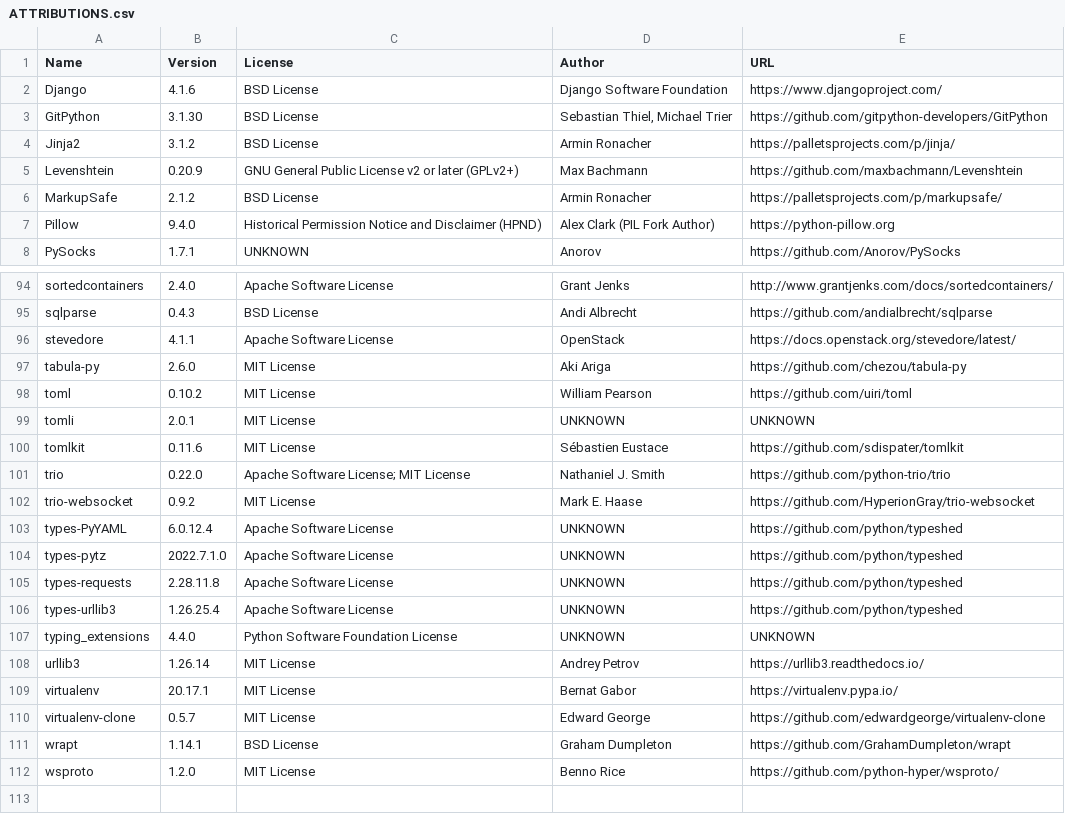
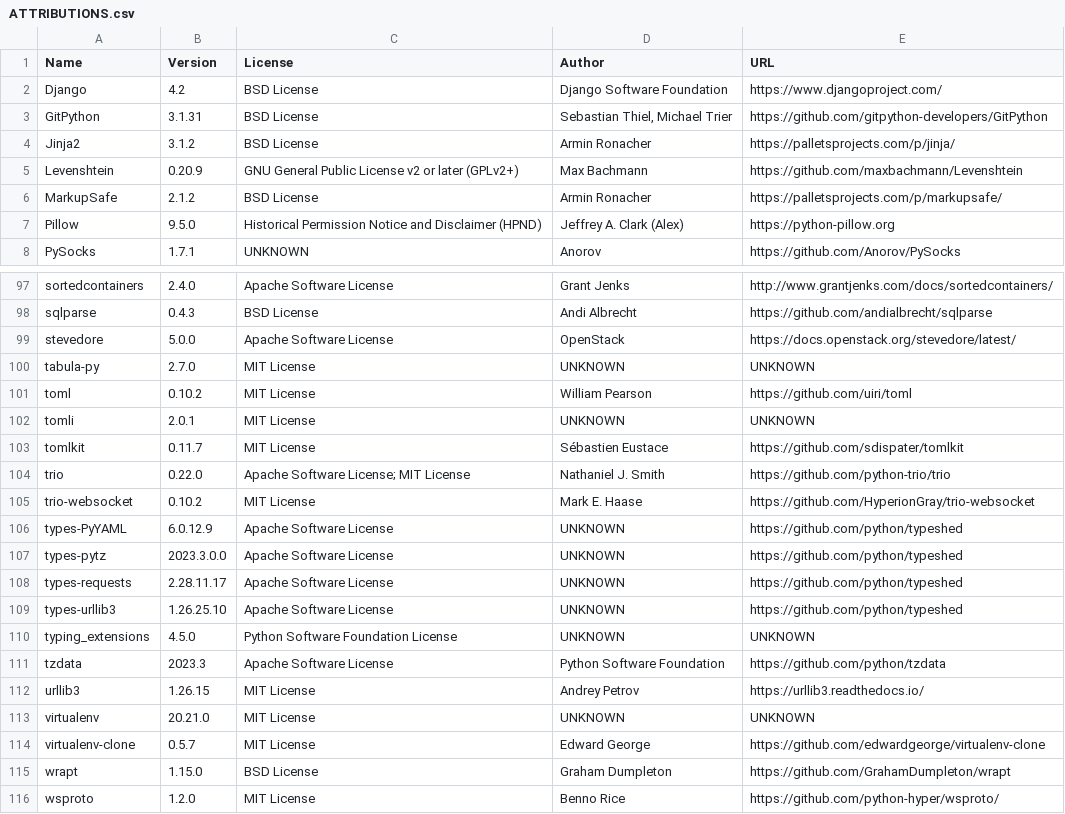
Before and after one commit to djbrown/hbscorez, a CSV file: ATTRIBUTIONS.csv, drawn as a sheet; only a part is shown, gaps mark what is left out; the diff covers the shown part only.

```diff
--- a/ATTRIBUTIONS.csv
+++ b/ATTRIBUTIONS.csv
@@ -1,4 +1,4 @@
 "Name","Version","License","Author","URL"
-"Django","4.1.6","BSD License","Django Software Foundation","https://www.djangoproject.com/"
-"GitPython","3.1.30","BSD License","Sebastian Thiel, Michael Trier","https://github.com/gitpython-developers/GitPython"
+"Django","4.2","BSD License","Django Software Foundation","https://www.djangoproject.com/"
+"GitPython","3.1.31","BSD License","Sebastian Thiel, Michael Trier","https://github.com/gitpython-developers/GitPython"
 "Jinja2","3.1.2","BSD License","Armin Ronacher","https://palletsprojects.com/p/jinja/"
@@ -6,3 +6,3 @@
 "MarkupSafe","2.1.2","BSD License","Armin Ronacher","https://palletsprojects.com/p/markupsafe/"
-"Pillow","9.4.0","Historical Permission Notice and Disclaimer (HPND)","Alex Clark (PIL Fork Author)","https://python-pillow.org"
+"Pillow","9.5.0","Historical Permission Notice and Disclaimer (HPND)","Jeffrey A. Clark (Alex)","https://python-pillow.org"
 "PySocks","1.7.1","UNKNOWN","Anorov","https://github.com/Anorov/PySocks"
@@ -95,18 +98,19 @@
 "sqlparse","0.4.3","BSD License","Andi Albrecht","https://github.com/andialbrecht/sqlparse"
-"stevedore","4.1.1","Apache Software License","OpenStack","https://docs.openstack.org/stevedore/latest/"
-"tabula-py","2.6.0","MIT License","Aki Ariga","https://github.com/chezou/tabula-py"
+"stevedore","5.0.0","Apache Software License","OpenStack","https://docs.openstack.org/stevedore/latest/"
+"tabula-py","2.7.0","MIT License","UNKNOWN","UNKNOWN"
 "toml","0.10.2","MIT License","William Pearson","https://github.com/uiri/toml"
 "tomli","2.0.1","MIT License","UNKNOWN","UNKNOWN"
-"tomlkit","0.11.6","MIT License","Sébastien Eustace","https://github.com/sdispater/tomlkit"
+"tomlkit","0.11.7","MIT License","Sébastien Eustace","https://github.com/sdispater/tomlkit"
 "trio","0.22.0","Apache Software License; MIT License","Nathaniel J. Smith","https://github.com/python-trio/trio"
-"trio-websocket","0.9.2","MIT License","Mark E. Haase","https://github.com/HyperionGray/trio-websocket"
-"types-PyYAML","6.0.12.4","Apache Software License","UNKNOWN","https://github.com/python/typeshed"
-"types-pytz","2022.7.1.0","Apache Software License","UNKNOWN","https://github.com/python/typeshed"
-"types-requests","2.28.11.8","Apache Software License","UNKNOWN","https://github.com/python/typeshed"
-"types-urllib3","1.26.25.4","Apache Software License","UNKNOWN","https://github.com/python/typeshed"
-"typing_extensions","4.4.0","Python Software Foundation License","UNKNOWN","UNKNOWN"
-"urllib3","1.26.14","MIT License","Andrey Petrov","https://urllib3.readthedocs.io/"
-"virtualenv","20.17.1","MIT License","Bernat Gabor","https://virtualenv.pypa.io/"
+"trio-websocket","0.10.2","MIT License","Mark E. Haase","https://github.com/HyperionGray/trio-websocket"
+"types-PyYAML","6.0.12.9","Apache Software License","UNKNOWN","https://github.com/python/typeshed"
+"types-pytz","2023.3.0.0","Apache Software License","UNKNOWN","https://github.com/python/typeshed"
+"types-requests","2.28.11.17","Apache Software License","UNKNOWN","https://github.com/python/typeshed"
+"types-urllib3","1.26.25.10","Apache Software License","UNKNOWN","https://github.com/python/typeshed"
+"typing_extensions","4.5.0","Python Software Foundation License","UNKNOWN","UNKNOWN"
+"tzdata","2023.3","Apache Software License","Python Software Foundation","https://github.com/python/tzdata"
+"urllib3","1.26.15","MIT License","Andrey Petrov","https://urllib3.readthedocs.io/"
+"virtualenv","20.21.0","MIT License","UNKNOWN","UNKNOWN"
 "virtualenv-clone","0.5.7","MIT License","Edward George","https://github.com/edwardgeorge/virtualenv-clone"
-"wrapt","1.14.1","BSD License","Graham Dumpleton","https://github.com/GrahamDumpleton/wrapt"
+"wrapt","1.15.0","BSD License","Graham Dumpleton","https://github.com/GrahamDumpleton/wrapt"
 "wsproto","1.2.0","MIT License","Benno Rice","https://github.com/python-hyper/wsproto/"
```
Also changed, not shown: 3 added rows and 29 edited cells elsewhere in this file, 1 other file.
